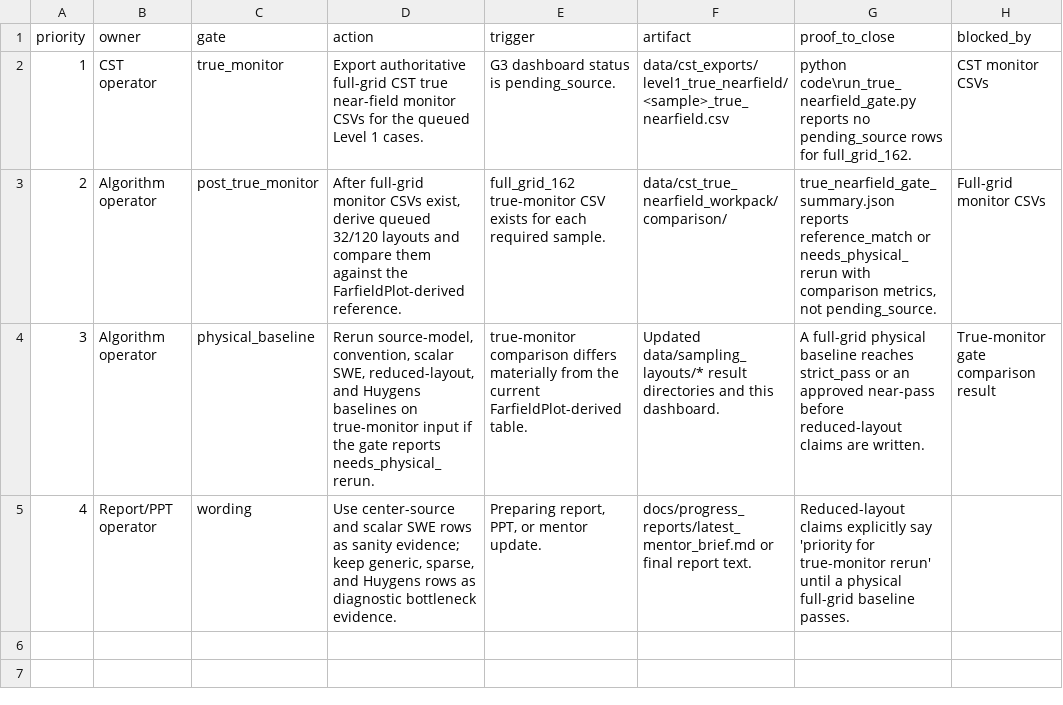
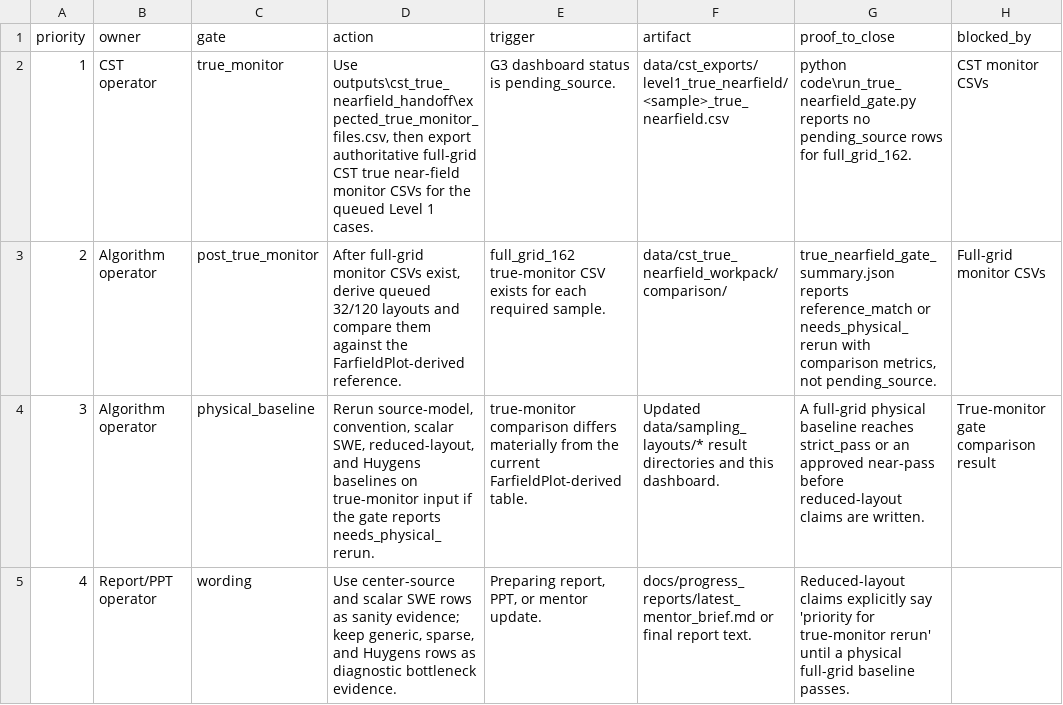
Before and after one commit to erhanerrrrr/cs202614-electromagnetic-aircraft-measurement, a CSV file: outputs/g3_model_dashboard/g3_next_actions.csv, drawn as a sheet.

```diff
--- a/outputs/g3_model_dashboard/g3_next_actions.csv
+++ b/outputs/g3_model_dashboard/g3_next_actions.csv
@@ -1,3 +1,3 @@
 priority,owner,gate,action,trigger,artifact,proof_to_close,blocked_by
-1,CST operator,true_monitor,Export authoritative full-grid CST true near-field monitor CSVs for the queued Level 1 cases.,G3 dashboard status is pending_source.,data/cst_exports/level1_true_nearfield/<sample>_true_nearfield.csv,python code\run_true_nearfield_gate.py reports no pending_source rows for full_grid_162.,CST monitor CSVs
+1,CST operator,true_monitor,"Use outputs\cst_true_nearfield_handoff\expected_true_monitor_files.csv, then export authoritative full-grid CST true near-field monitor CSVs for the queued Level 1 cases.",G3 dashboard status is pending_source.,data/cst_exports/level1_true_nearfield/<sample>_true_nearfield.csv,python code\run_true_nearfield_gate.py reports no pending_source rows for full_grid_162.,CST monitor CSVs
 2,Algorithm operator,post_true_monitor,"After full-grid monitor CSVs exist, derive queued 32/120 layouts and compare them against the FarfieldPlot-derived reference.",full_grid_162 true-monitor CSV exists for each required sample.,data/cst_true_nearfield_workpack/comparison/,"true_nearfield_gate_summary.json reports reference_match or needs_physical_rerun with comparison metrics, not pending_source.",Full-grid monitor CSVs
```
Also changed, not shown: 13 other files.
